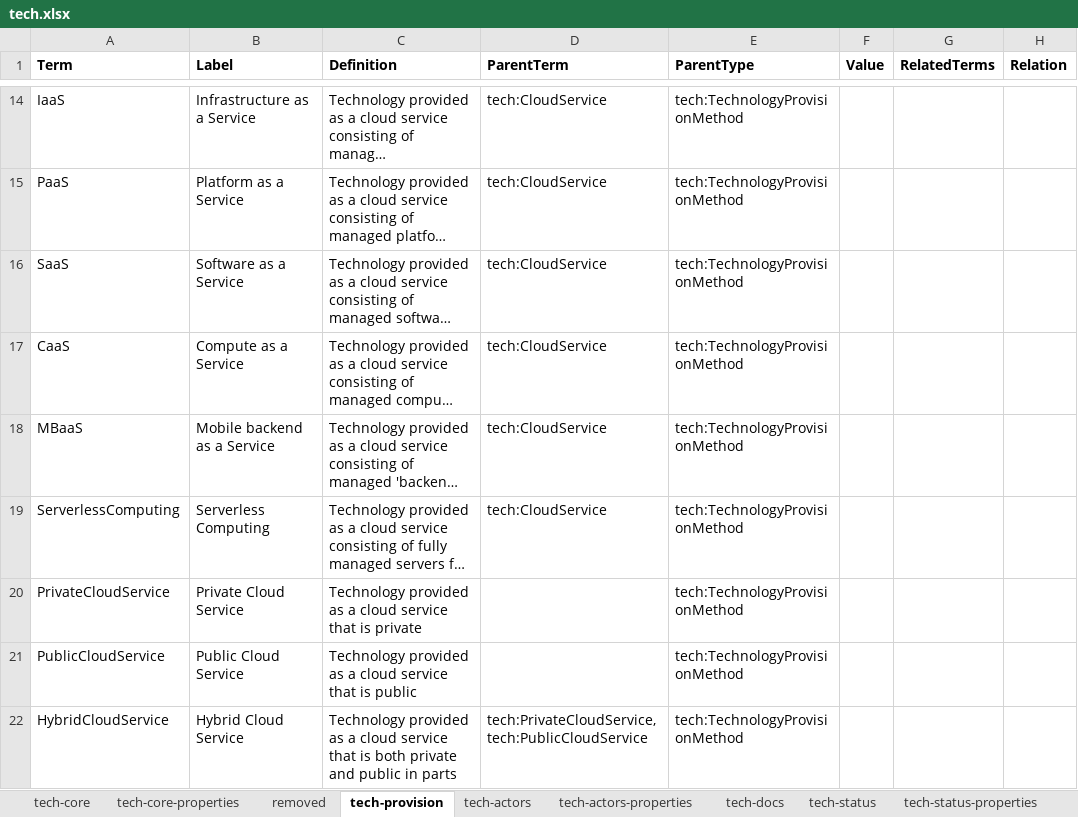
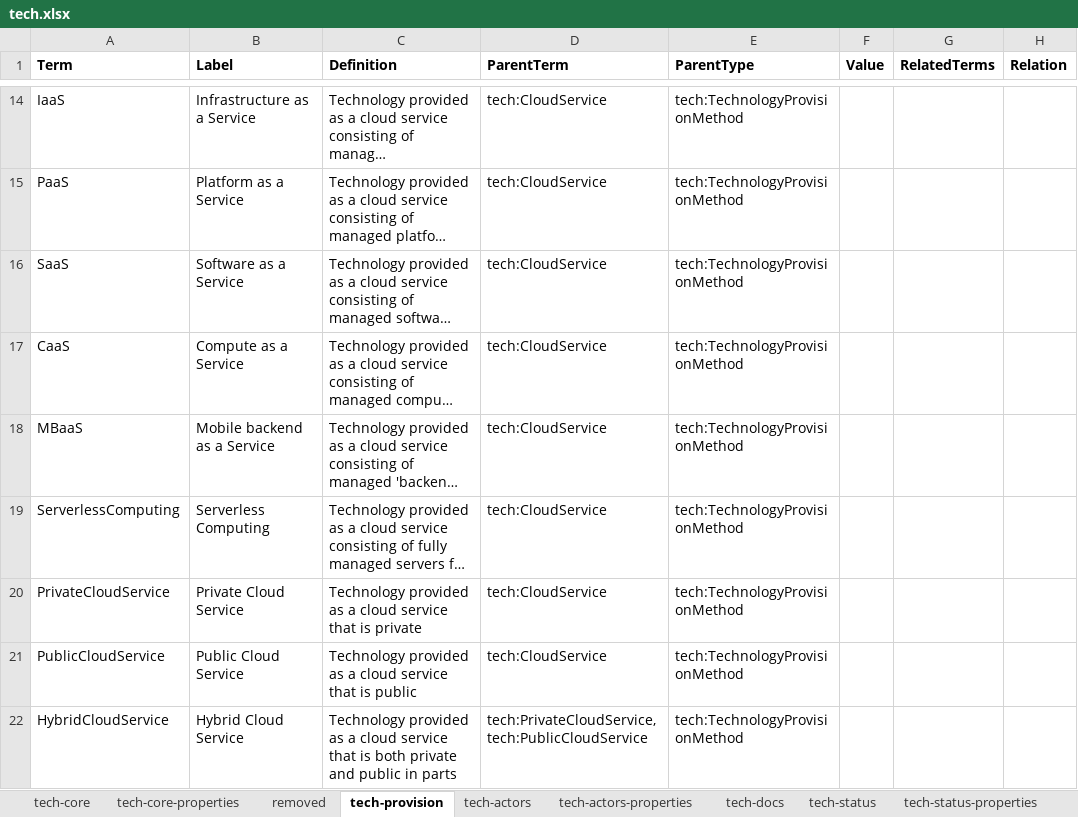
Before and after one commit to w3c/dpv, an Excel workbook: code/vocab_csv/tech.xlsx, sheet tech-provision, drawn as a sheet; only a part is shown, gaps mark what is left out; long unchanged cells end in …; values as stored, in another font and other column widths than the file's, no borders; charts and pictures and conditional formats not drawn; the diff names each change by its address in the sheet, - before the commit and + after, or states it on an @@ line.

Commit message:
adds IntendedUse to TECH, revises TECH concepts
- adds IntendedUse and hasIntendedUse to indicate the goal or purpose of
  technology without conflicting with other DPV concepts such as Purpose
  while still permitting flexibility in use; closes #85
- completes revision of cloud concepts; closes #47

```diff
--- a/code/vocab_csv/tech.xlsx (sheet tech-provision)
+++ b/code/vocab_csv/tech.xlsx (sheet tech-provision)
-D20:D21 (ParentTerm): (empty)
+D20:D21 (ParentTerm): tech:CloudService
```
Also changed, not shown: sheet tech-core, sheet tech-core-properties, 53 other files.
